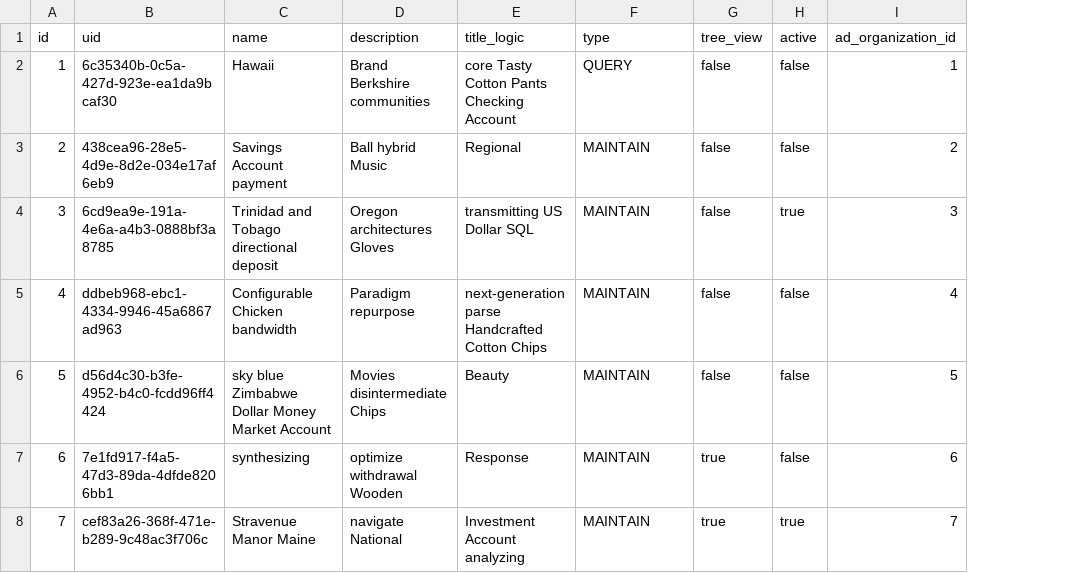
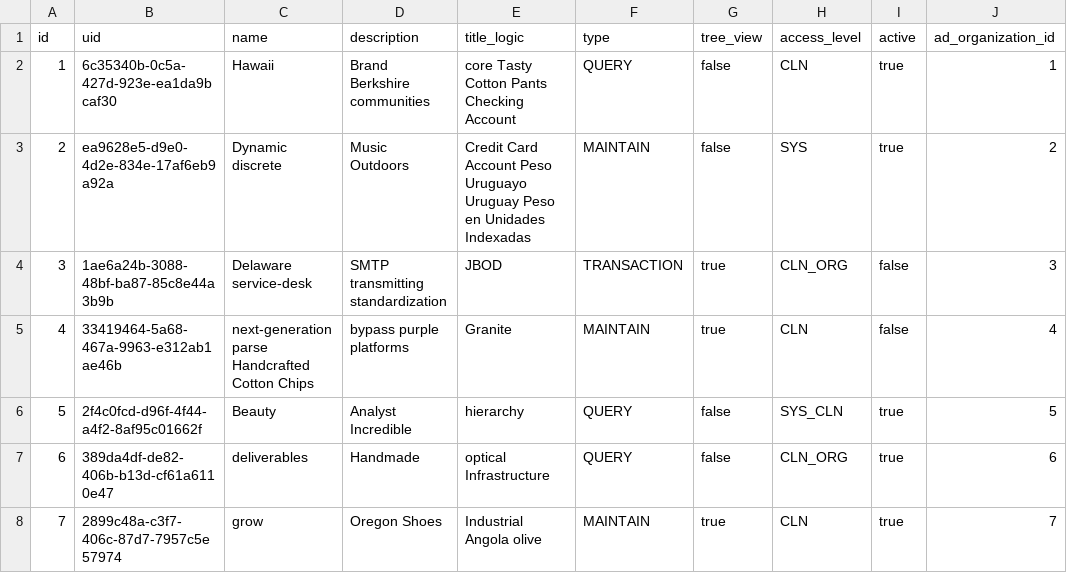
Before and after one commit to erid-rahmad/Eproch, a CSV file: src/main/resources/config/liquibase/fake-data/ad_window.csv, drawn as a sheet; only a part is shown; addresses are those after the commit; the diff covers the shown part only; the diff names each change by its address in the sheet, - before the commit and + after, or states it on an @@ line.

Commit message:
AP-242 Add security related entities
Add access level to AdWindow entity
Allow restricting access to a window or form

```diff
--- a/src/main/resources/config/liquibase/fake-data/ad_window.csv
+++ b/src/main/resources/config/liquibase/fake-data/ad_window.csv
+column H (access_level), rows 2-8: CLN | SYS | CLN_ORG | CLN | SYS_CLN | CLN_ORG | CLN
-I2:I3 (active): false
+I2:I3 (active): true
-B3 (uid): 438cea96-28e5-4d9e-8d2e-034e17af6eb9
+B3 (uid): ea9628e5-d9e0-4d2e-834e-17af6eb9a92a
-C3 (name): Savings Account payment
+C3 (name): Dynamic discrete
-D3 (description): Ball hybrid Music
+D3 (description): Music Outdoors
-E3 (title_logic): Regional
+E3 (title_logic): Credit Card Account Peso Uruguayo Uruguay Peso en Unidades Indexadas
-B4 (uid): 6cd9ea9e-191a-4e6a-a4b3-0888bf3a8785
+B4 (uid): 1ae6a24b-3088-48bf-ba87-85c8e44a3b9b
-C4 (name): Trinidad and Tobago directional deposit
+C4 (name): Delaware service-desk
-D4 (description): Oregon architectures Gloves
+D4 (description): SMTP transmitting standardization
-E4 (title_logic): transmitting US Dollar SQL
+E4 (title_logic): JBOD
-F4 (type): MAINTAIN
+F4 (type): TRANSACTION
-G4:G5 (tree_view): false
+G4:G5 (tree_view): true
-I4 (active): true
+I4 (active): false
-B5 (uid): ddbeb968-ebc1-4334-9946-45a6867ad963
+B5 (uid): 33419464-5a68-467a-9963-e312ab1ae46b
-C5 (name): Configurable Chicken bandwidth
+C5 (name): next-generation parse Handcrafted Cotton Chips
-D5 (description): Paradigm repurpose
+D5 (description): bypass purple platforms
-E5 (title_logic): next-generation parse Handcrafted Cotton Chips
+E5 (title_logic): Granite
-B6 (uid): d56d4c30-b3fe-4952-b4c0-fcdd96ff4424
+B6 (uid): 2f4c0fcd-d96f-4f44-a4f2-8af95c01662f
-C6 (name): sky blue Zimbabwe Dollar Money Market Account
+C6 (name): Beauty
-D6 (description): Movies disintermediate Chips
+D6 (description): Analyst Incredible
-E6 (title_logic): Beauty
+E6 (title_logic): hierarchy
-F6:F7 (type): MAINTAIN
+F6:F7 (type): QUERY
-I6:I7 (active): false
+I6:I7 (active): true
-B7 (uid): 7e1fd917-f4a5-47d3-89da-4dfde8206bb1
+B7 (uid): 389da4df-de82-406b-b13d-cf61a6110e47
-C7 (name): synthesizing
+C7 (name): deliverables
-D7 (description): optimize withdrawal Wooden
+D7 (description): Handmade
-E7 (title_logic): Response
+E7 (title_logic): optical Infrastructure
-G7 (tree_view): true
+G7 (tree_view): false
-B8 (uid): cef83a26-368f-471e-b289-9c48ac3f706c
+B8 (uid): 2899c48a-c3f7-406c-87d7-7957c5e57974
-C8 (name): Stravenue Manor Maine
+C8 (name): grow
-D8 (description): navigate National
+D8 (description): Oregon Shoes
-E8 (title_logic): Investment Account analyzing
+E8 (title_logic): Industrial Angola olive
```
Also changed, not shown: 15 edited cells elsewhere in this file, src/main/resources/config/liquibase/fake-data/ad_menu.csv, 51 other files.
